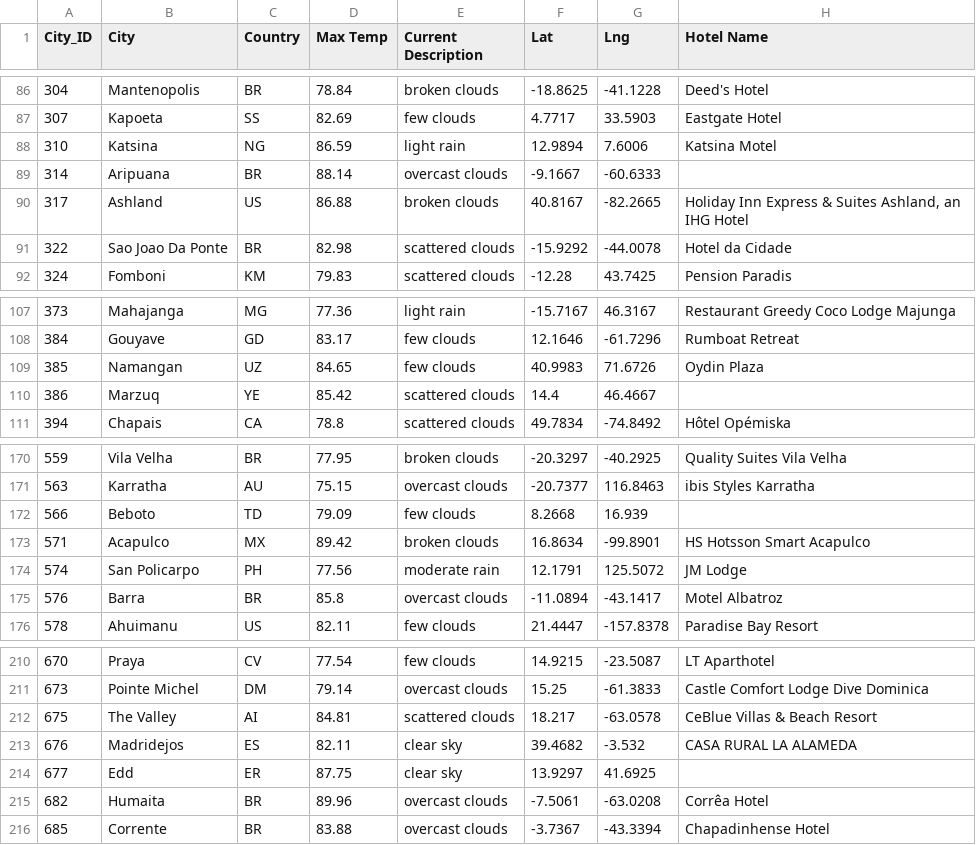
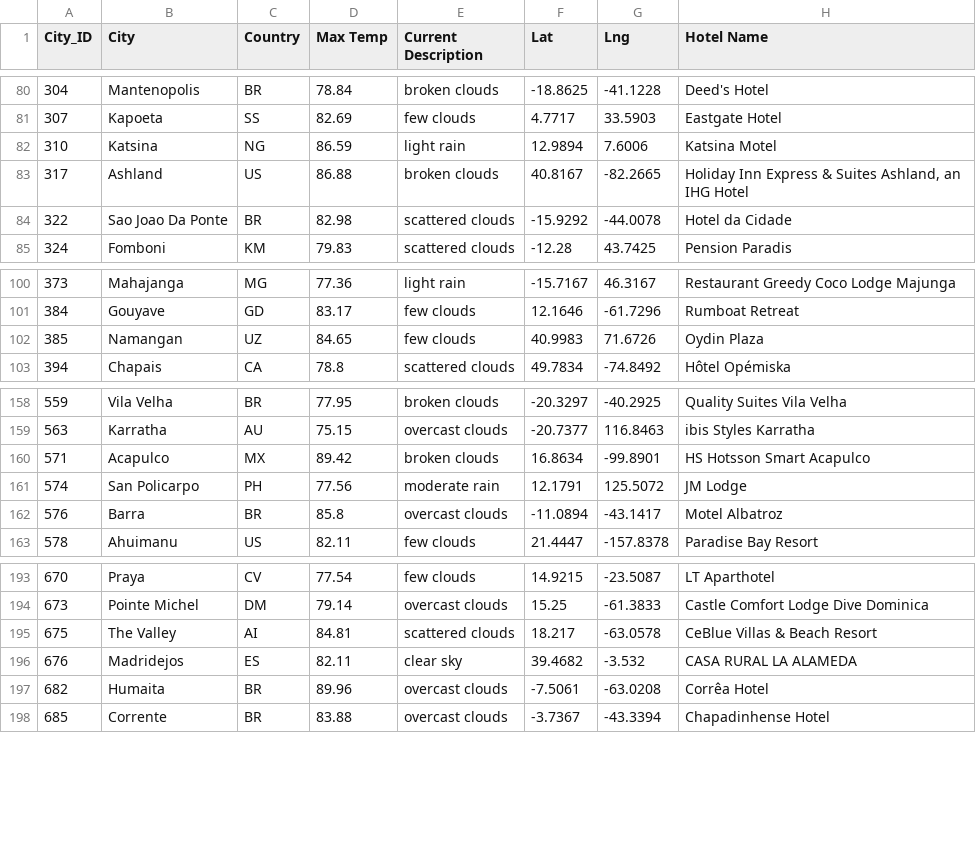
Before and after one commit to melindamalone/World_Weather_Analysis, a CSV file: Vacation_Search/WeatherPy_vacation.csv, drawn as a sheet; only a part is shown, gaps mark what is left out; the diff covers the shown part only; the diff names each change by its address in the sheet, - before the commit and + after, or states it on an @@ line.

Commit message:
feat: revised vacation_search files

```diff
--- a/Vacation_Search/WeatherPy_vacation.csv
+++ b/Vacation_Search/WeatherPy_vacation.csv
-row 89: 314 | Aripuana | BR | 88.14 | overcast clouds | -9.1667 | -60.6333
-row 110: 386 | Marzuq | YE | 85.42 | scattered clouds | 14.4 | 46.4667
-row 172: 566 | Beboto | TD | 79.09 | few clouds | 8.2668 | 16.939
-row 214: 677 | Edd | ER | 87.75 | clear sky | 13.9297 | 41.6925
```
Also changed, not shown: 14 removed rows elsewhere in this file, 2 other files.
